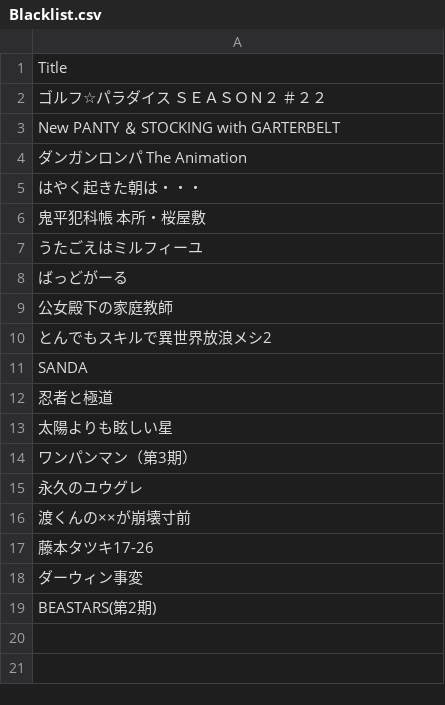
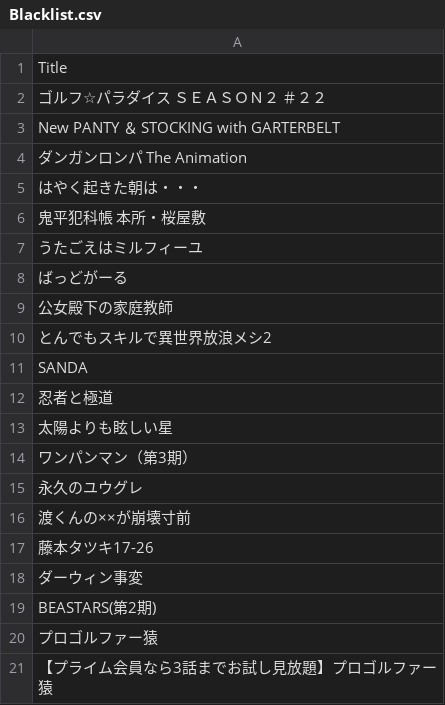
Before and after one commit to seongsoiiiii-stack/worktest, a CSV file: Blacklist.csv, drawn as a sheet.

Commit message:
Update Blacklist.csv

```diff
--- a/Blacklist.csv
+++ b/Blacklist.csv
@@ -19 +19,3 @@ SANDA
 BEASTARS(第2期)
+プロゴルファー猿
+【プライム会員なら3話までお試し見放題】プロゴルファー猿
```
